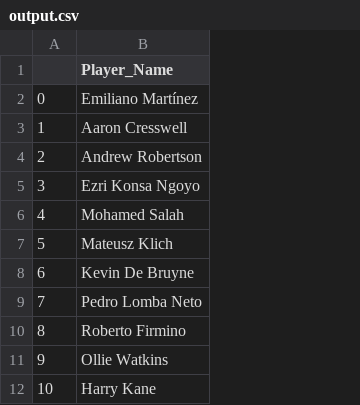
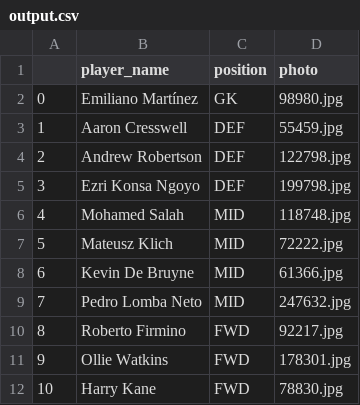
Before and after one commit to arpitsolanki/FPLBot, a CSV file: output.csv, drawn as a sheet; the diff names each change by its address in the sheet, - before the commit and + after, or states it on an @@ line.

Commit message:
img paths & positions added

```diff
--- a/output.csv
+++ b/output.csv
+column C (position), rows 2-12: GK | DEF | DEF | DEF | MID | MID | MID | MID | FWD | FWD | FWD
+column D (photo), rows 2-12: 98980.jpg | 55459.jpg | 122798.jpg | 199798.jpg | 118748.jpg | 72222.jpg | 61366.jpg | 247632.jpg | 92217.jpg | 178301.jpg | 78830.jpg
-B1: Player_Name
+B1: player_name
```
